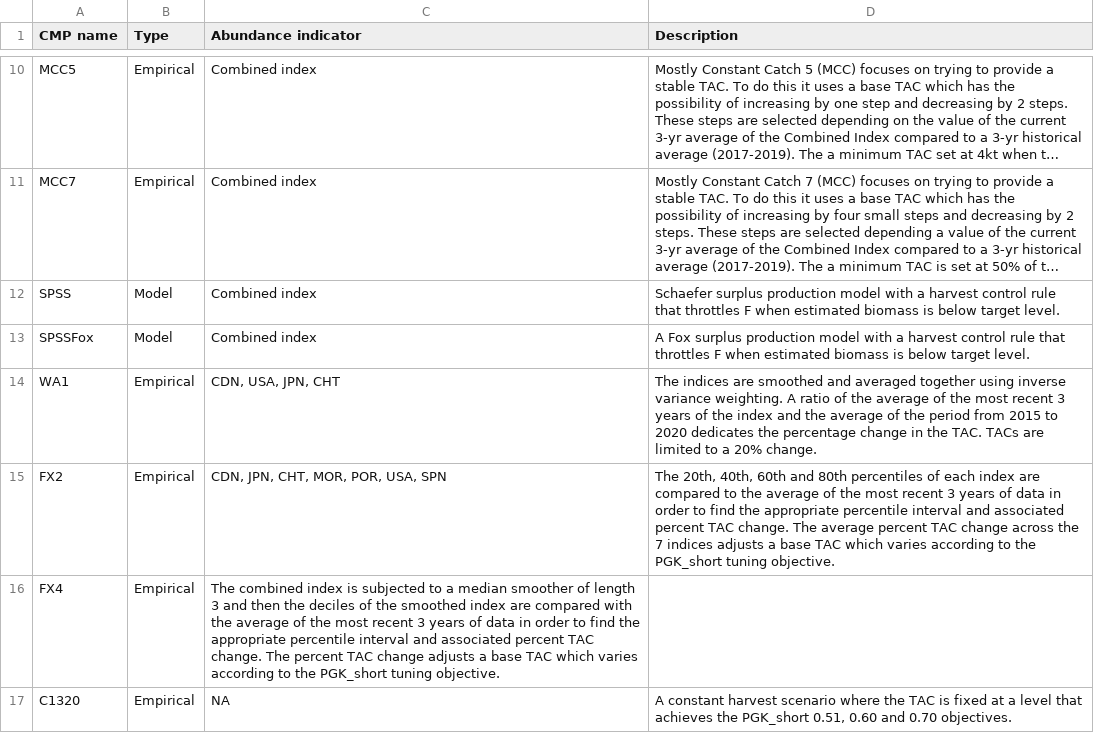
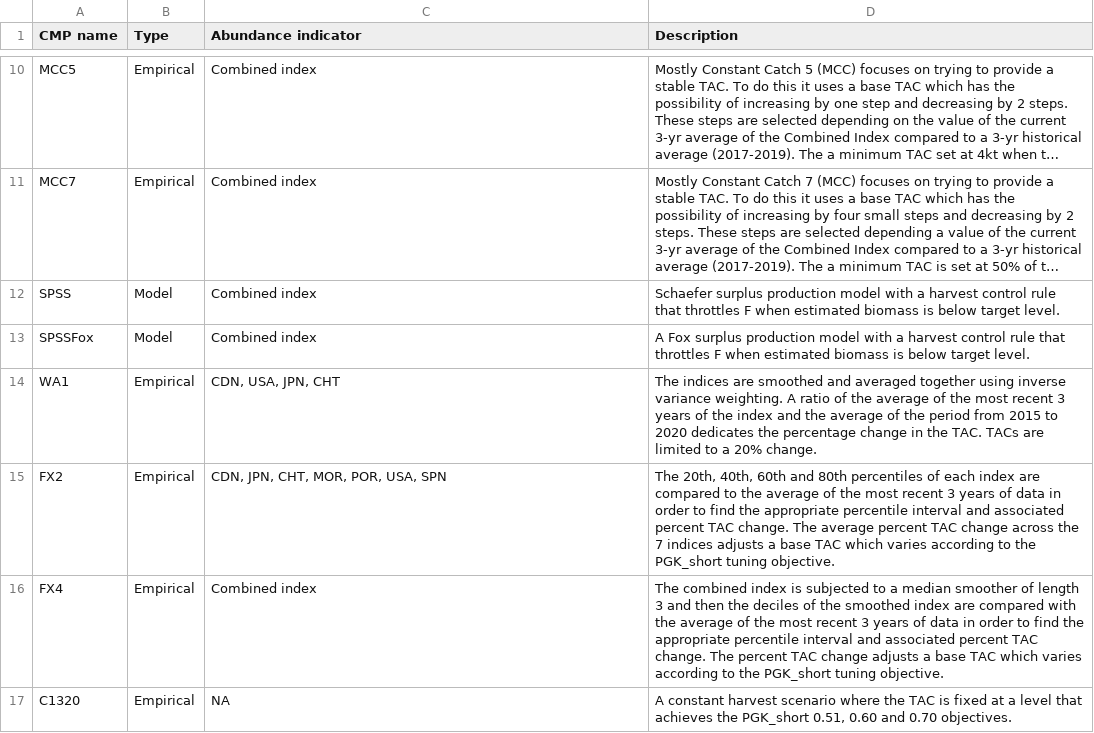
Before and after one commit to ICCAT/nswo-mse, a CSV file: inst/CMP_description.csv, drawn as a sheet; only a part is shown, gaps mark what is left out; long unchanged cells end in ….

Commit message:
Update CMP_description.csv

```diff
--- a/inst/CMP_description.csv
+++ b/inst/CMP_description.csv
@@ -15,3 +15,3 @@ WA1,Empirical,"CDN, USA, JPN, CHT",The indices are smoothed and averaged togethe
 FX2,Empirical,"CDN, JPN, CHT, MOR, POR, USA, SPN","The 20th, 40th, 60th and 80th percentiles of each index are compared to the average of the most recent 3 years of data in order to find the appropriate percentile interval and associated percent TAC change. The average percent TAC change across the 7 indices adjusts a base TAC which varies according to the PGK_short tuning objective."
-FX4,Empirical,The combined index is subjected to a median smoother of length 3 and then the deciles of the smoothed index are compared with the average of the most recent 3 years of data in order to find the appropriate percentile interval and associated percent TAC change. The percent TAC change adjusts a base TAC which varies according to the PGK_short tuning objective.,
+FX4,Empirical,Combined index,The combined index is subjected to a median smoother of length 3 and then the deciles of the smoothed index are compared with the average of the most recent 3 years of data in order to find the appropriate percentile interval and associated percent TAC change. The percent TAC change adjusts a base TAC which varies according to the PGK_short tuning objective.
 C1320,Empirical,NA,"A constant harvest scenario where the TAC is fixed at a level that achieves the PGK_short 0.51, 0.60 and 0.70 objectives."
```
